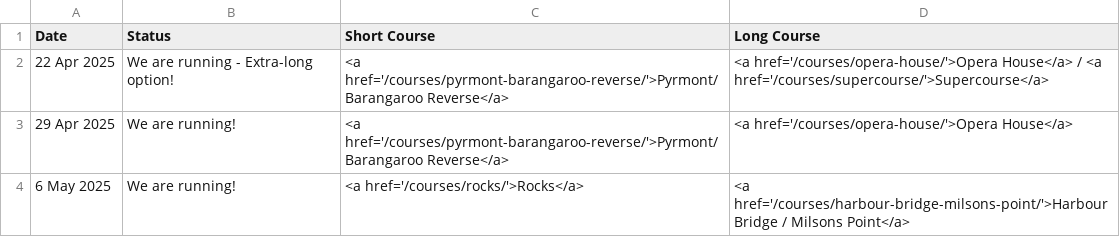
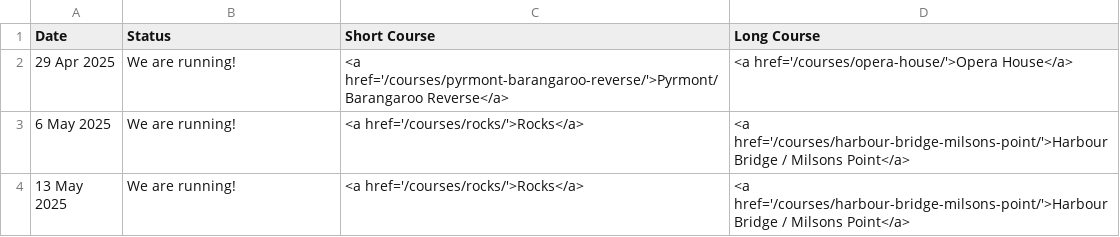
Before and after one commit to rwkura/rwkura.github.io, a CSV file: _data/dates.csv, drawn as a sheet; only a part is shown; the shorter side is filled out with more unchanged rows; the diff names each change by its address in the sheet, - before the commit and + after, or states it on an @@ line.

```diff
--- a/_data/dates.csv
+++ b/_data/dates.csv
-row 2: 22 Apr 2025 | We are running - Extra-long option! | <a href='/courses/pyrmont-barangaroo-reverse/'>Pyrmont/Barangaroo Reverse</a> | <a href='/courses/opera-house/'>Opera House</a> / <a href='/courses/supercourse/'>Supercourse</a>
```
